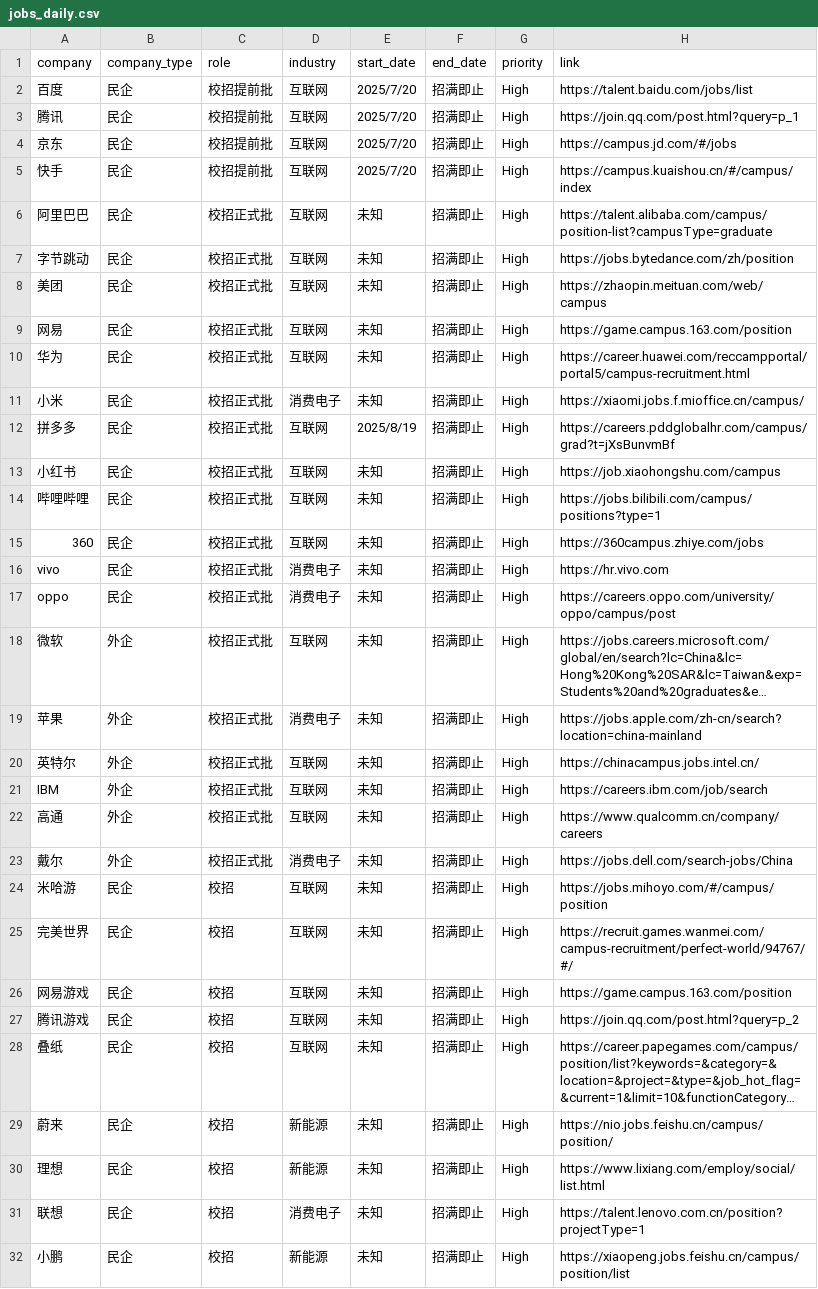
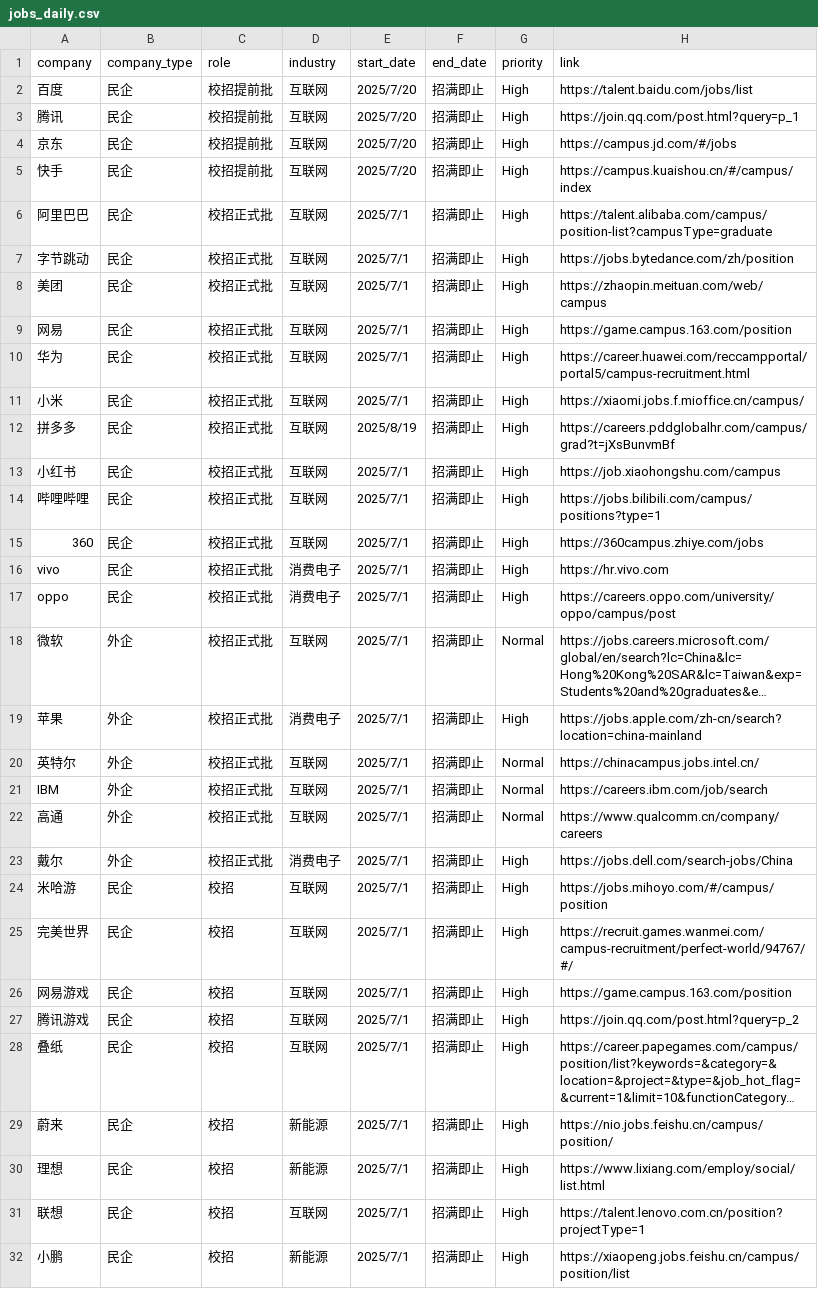
Before and after one commit to renlin414/job-scraper-dashboard, a CSV file: jobs_daily.csv, drawn as a sheet; only a part is shown; long unchanged cells end in …; the diff covers the shown part only; the diff names each change by its address in the sheet, - before the commit and + after, or states it on an @@ line.

```diff
--- a/jobs_daily.csv
+++ b/jobs_daily.csv
-E6:E11 (start_date): 未知
+E6:E11 (start_date): 2025/7/1
-D11 (industry): 消费电子
+D11 (industry): 互联网
-E13:E32 (start_date): 未知
+E13:E32 (start_date): 2025/7/1
-G18 (priority): High
+G18 (priority): Normal
-G20:G22 (priority): High
+G20:G22 (priority): Normal
-D31 (industry): 消费电子
+D31 (industry): 互联网
```
Also changed, not shown: 21 edited cells elsewhere in this file.
